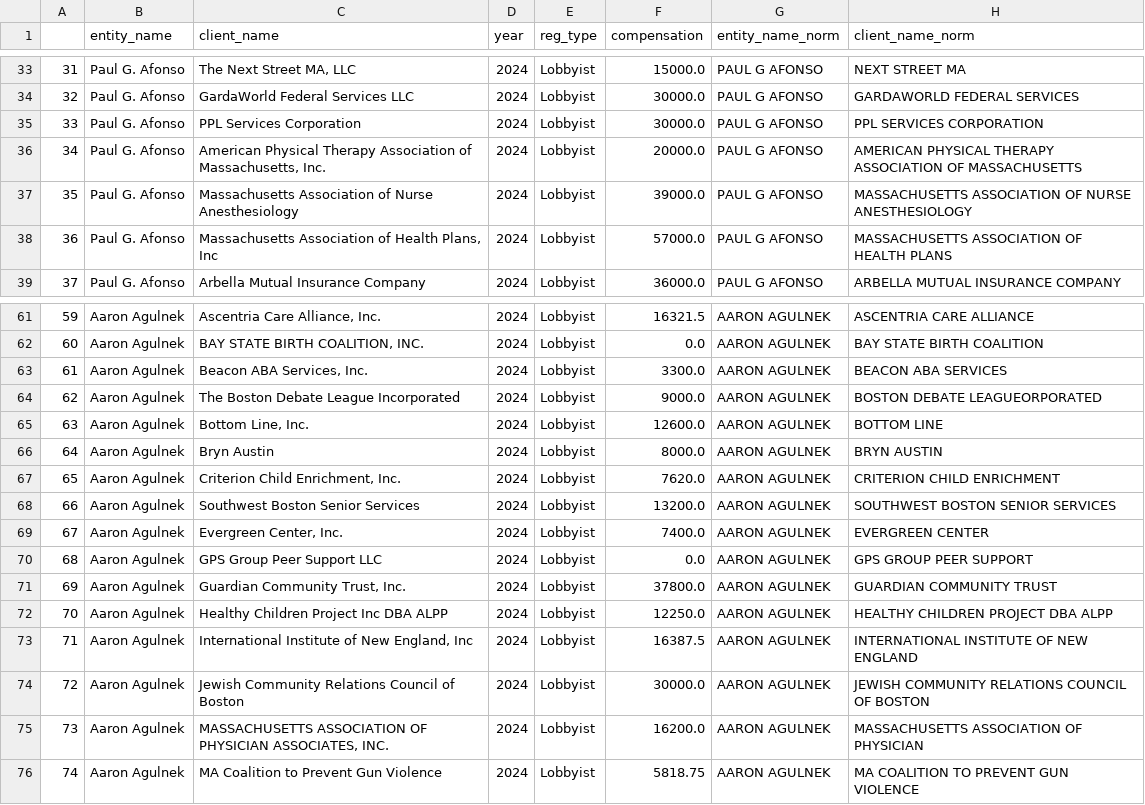
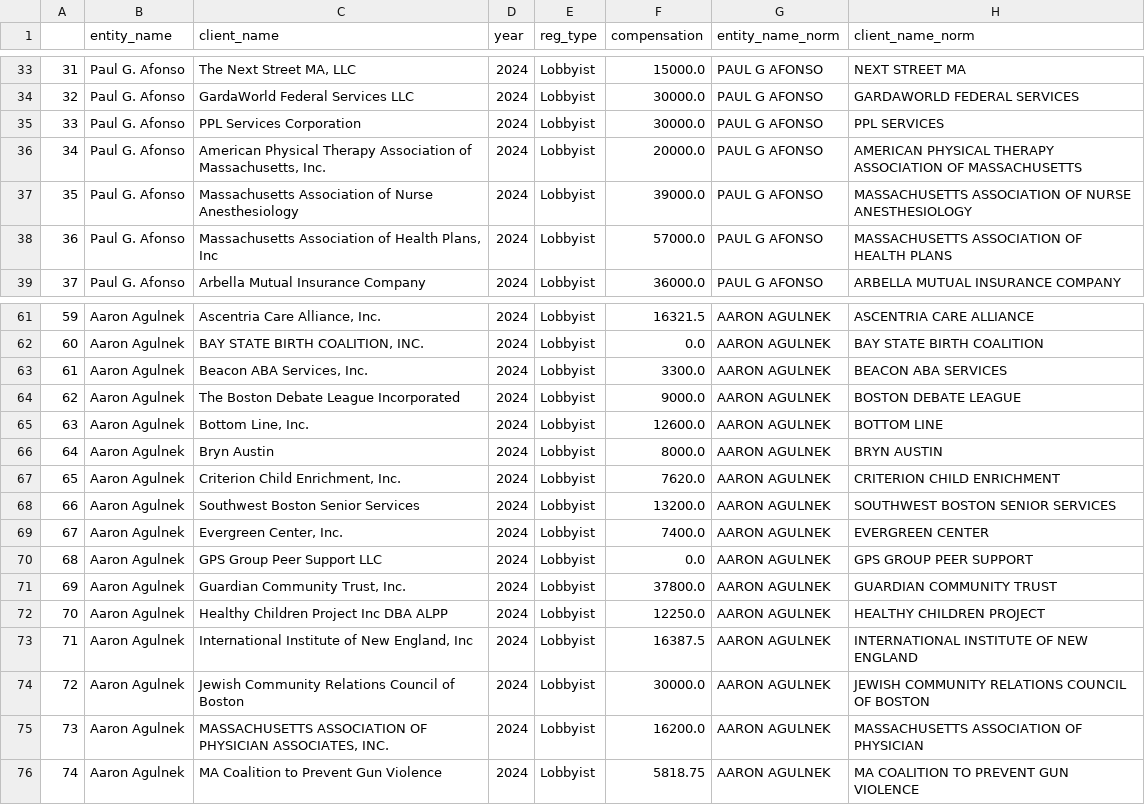
Before and after one commit to nesanders/MAenvironmentaldata, a CSV file: docs/data/MA_lobbying_employers_sample.csv, drawn as a sheet; only a part is shown, gaps mark what is left out; the diff covers the shown part only.

```diff
--- a/docs/data/MA_lobbying_employers_sample.csv
+++ b/docs/data/MA_lobbying_employers_sample.csv
@@ -34,3 +34,3 @@
 32,Paul G. Afonso,GardaWorld Federal Services LLC,2024,Lobbyist,30000.0,PAUL G AFONSO,GARDAWORLD FEDERAL SERVICES
-33,Paul G. Afonso,PPL Services Corporation,2024,Lobbyist,30000.0,PAUL G AFONSO,PPL SERVICES CORPORATION
+33,Paul G. Afonso,PPL Services Corporation,2024,Lobbyist,30000.0,PAUL G AFONSO,PPL SERVICES
 34,Paul G. Afonso,"American Physical Therapy Association of Massachusetts, Inc.",2024,Lobbyist,20000.0,PAUL G AFONSO,AMERICAN PHYSICAL THERAPY ASSOCIATION OF MASSACHUSETTS
@@ -63,3 +63,3 @@
 61,Aaron Agulnek,"Beacon ABA Services, Inc.",2024,Lobbyist,3300.0,AARON AGULNEK,BEACON ABA SERVICES
-62,Aaron Agulnek,The Boston Debate League Incorporated,2024,Lobbyist,9000.0,AARON AGULNEK,BOSTON DEBATE LEAGUEORPORATED
+62,Aaron Agulnek,The Boston Debate League Incorporated,2024,Lobbyist,9000.0,AARON AGULNEK,BOSTON DEBATE LEAGUE
 63,Aaron Agulnek,"Bottom Line, Inc.",2024,Lobbyist,12600.0,AARON AGULNEK,BOTTOM LINE
@@ -71,3 +71,3 @@
 69,Aaron Agulnek,"Guardian Community Trust, Inc.",2024,Lobbyist,37800.0,AARON AGULNEK,GUARDIAN COMMUNITY TRUST
-70,Aaron Agulnek,Healthy Children Project Inc DBA ALPP,2024,Lobbyist,12250.0,AARON AGULNEK,HEALTHY CHILDREN PROJECT DBA ALPP
+70,Aaron Agulnek,Healthy Children Project Inc DBA ALPP,2024,Lobbyist,12250.0,AARON AGULNEK,HEALTHY CHILDREN PROJECT
 71,Aaron Agulnek,"International Institute of New England, Inc",2024,Lobbyist,16387.5,AARON AGULNEK,INTERNATIONAL INSTITUTE OF NEW ENGLAND
```
Also changed, not shown: 7 edited cells elsewhere in this file, docs/data/MA_lobbying_bills_sample.csv, 4 other files.
